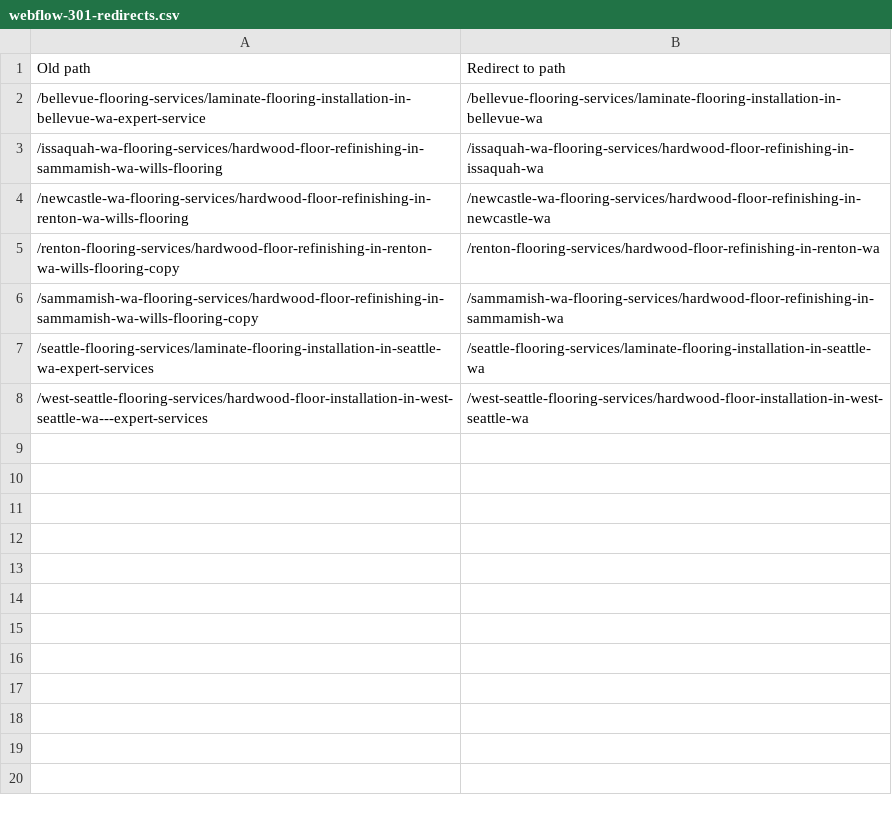
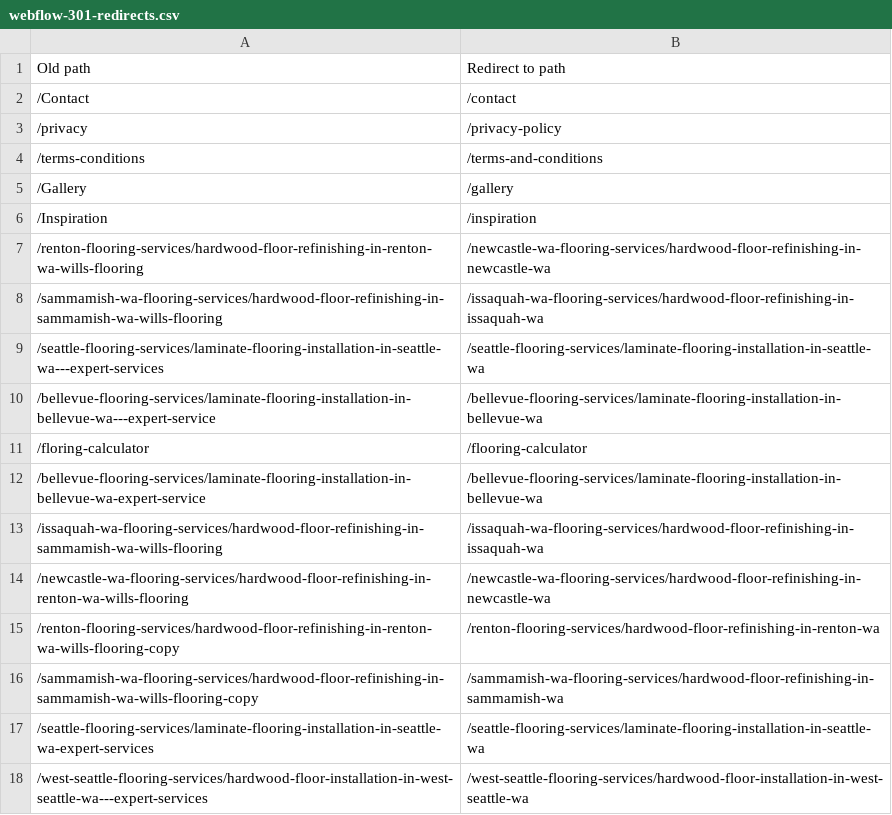
Before and after one commit to olegmyworld-cyber/ocflooring-comments, a CSV file: wills-flooring/webflow-301-redirects.csv, drawn as a sheet; the diff names each change by its address in the sheet, - before the commit and + after, or states it on an @@ line.

```diff
--- a/wills-flooring/webflow-301-redirects.csv
+++ b/wills-flooring/webflow-301-redirects.csv
+row 2: /Contact | /contact
+row 3: /privacy | /privacy-policy
+row 4: /terms-conditions | /terms-and-conditions
+row 5: /Gallery | /gallery
+row 6: /Inspiration | /inspiration
+row 7: /renton-flooring-services/hardwood-floor-refinishing-in-renton-wa-wills-flooring | /newcastle-wa-flooring-services/hardwood-floor-refinishing-in-newcastle-wa
+row 8: /sammamish-wa-flooring-services/hardwood-floor-refinishing-in-sammamish-wa-wills-flooring | /issaquah-wa-flooring-services/hardwood-floor-refinishing-in-issaquah-wa
+row 9: /seattle-flooring-services/laminate-flooring-installation-in-seattle-wa---expert-services | /seattle-flooring-services/laminate-flooring-installation-in-seattle-wa
+row 10: /bellevue-flooring-services/laminate-flooring-installation-in-bellevue-wa---expert-service | /bellevue-flooring-services/laminate-flooring-installation-in-bellevue-wa
+row 11: /floring-calculator | /flooring-calculator
```
Also changed, not shown: 1 other file.
